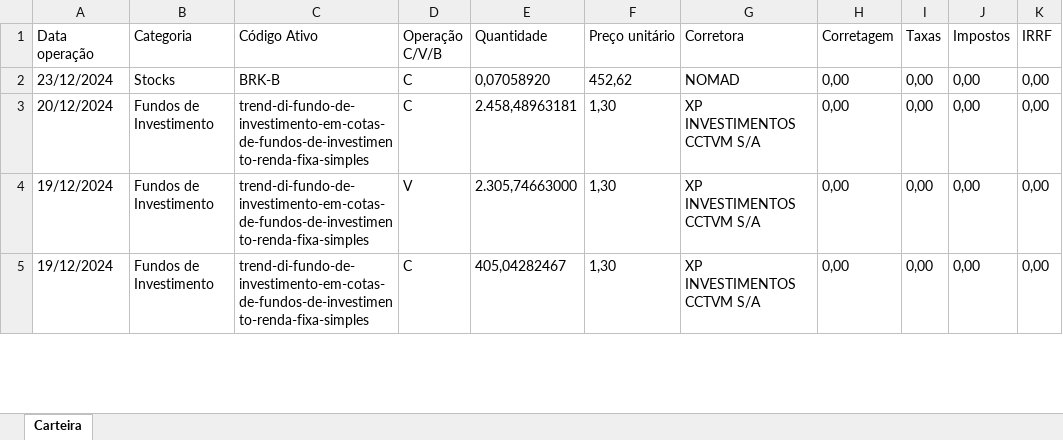
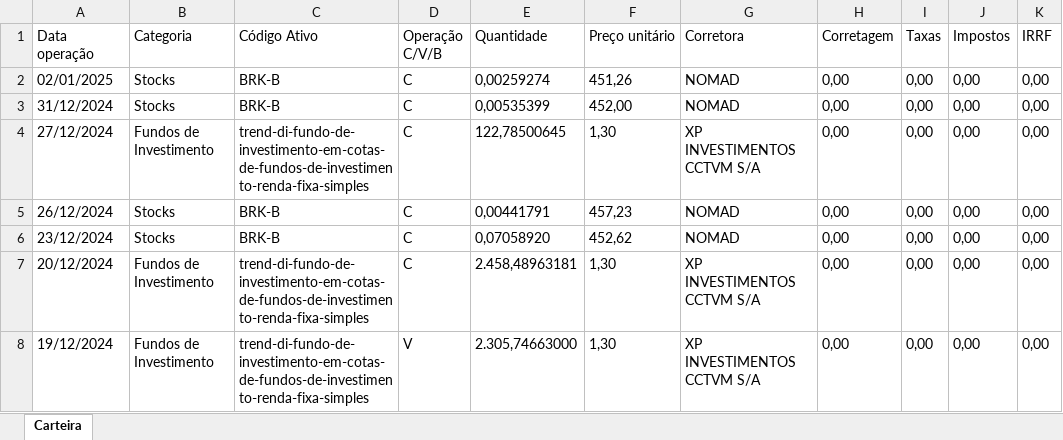
Before and after one commit to andredemelo/essentia-invest-web, an Excel workbook: planilhas/transacao.xlsx, sheet Carteira, drawn as a sheet; only a part is shown; the shorter side is filled out with more unchanged rows; values as stored, in another font and other column widths than the file's, no borders; the diff names each change by its address in the sheet, - before the commit and + after, or states it on an @@ line.

```diff
--- a/planilhas/transacao.xlsx (sheet Carteira)
+++ b/planilhas/transacao.xlsx (sheet Carteira)
+row 2: 02/01/2025 | Stocks | BRK-B | C | 0,00259274 | 451,26 | NOMAD | 0,00 | 0,00 | 0,00 | 0,00
+row 3: 31/12/2024 | Stocks | BRK-B | C | 0,00535399 | 452,00 | NOMAD | 0,00 | 0,00 | 0,00 | 0,00
+row 4: 27/12/2024 | Fundos de Investimento | trend-di-fundo-de-investimento-em-cotas-de-fundos-de-investimento-renda-fixa-simples | C | 122,78500645 | 1,30 | XP INVESTIMENTOS CCTVM S/A | 0,00 | 0,00 | 0,00 | 0,00
+row 5: 26/12/2024 | Stocks | BRK-B | C | 0,00441791 | 457,23 | NOMAD | 0,00 | 0,00 | 0,00 | 0,00
```
Also changed, not shown: planilhas/dividendo.xlsx, 2 other files.
